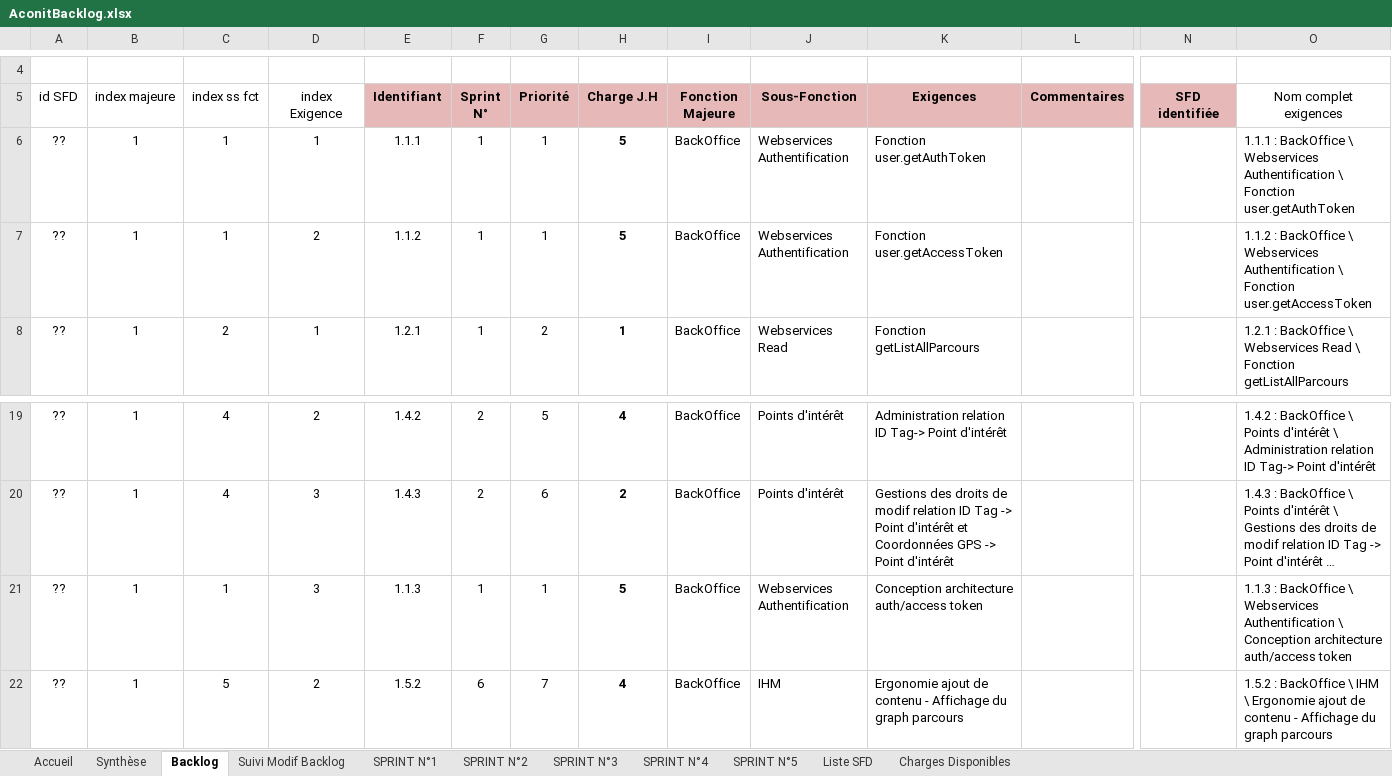
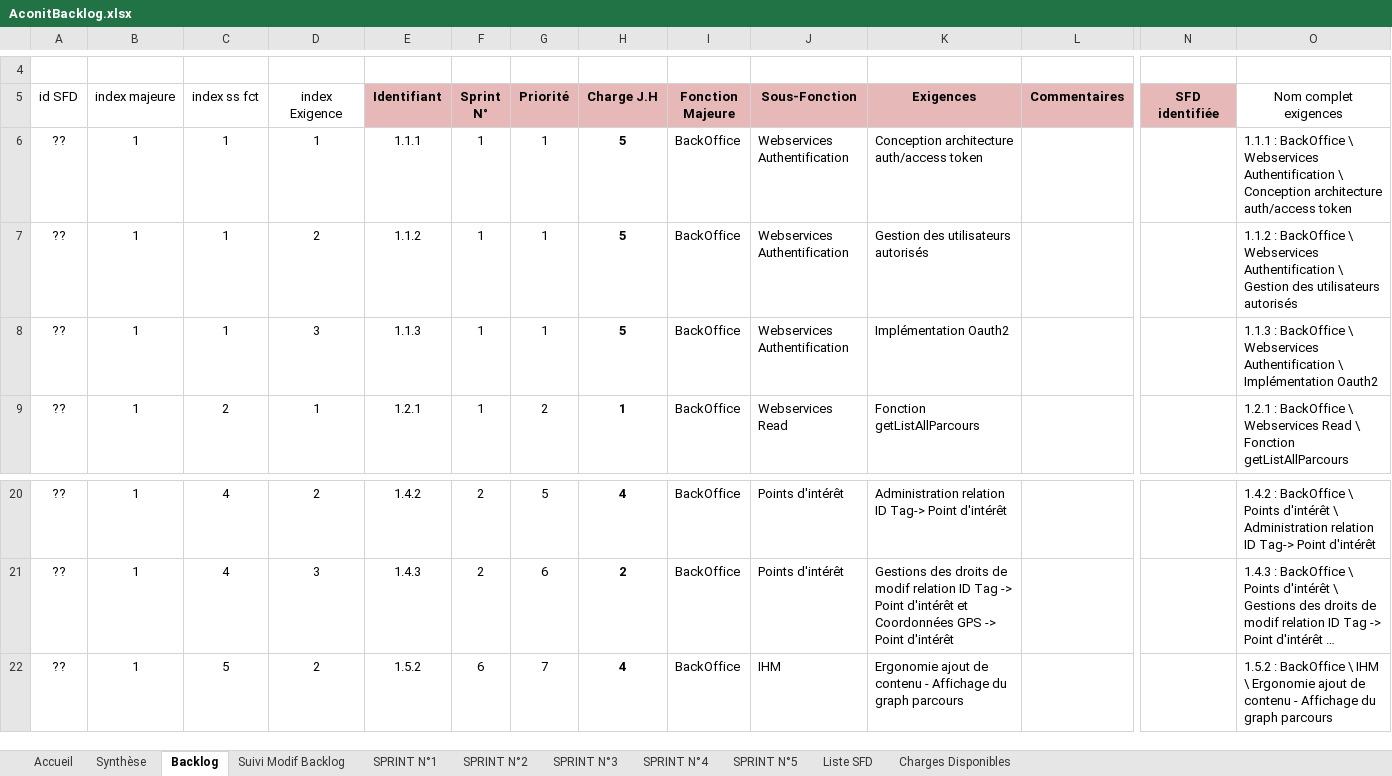
Before and after one commit to fletellier/cervin, an Excel workbook: doc/2014/AconitBacklog.xlsx, sheet Backlog, drawn as a sheet; only a part is shown, gaps mark what is left out; long unchanged cells end in …; values as stored, in another font and other column widths than the file's, no borders; conditional formats not drawn; removed rows and columns are numbered as before the commit, all else as after; rows hold the shown columns only; the diff names each change by its address in the sheet, - before the commit and + after, or states it on an @@ line.

```diff
--- a/doc/2014/AconitBacklog.xlsx (sheet Backlog)
+++ b/doc/2014/AconitBacklog.xlsx (sheet Backlog)
-K6 (Exigences): Fonction user.getAuthToken
+K6 (Exigences): Conception architecture auth/access token
-O6 (Nom complet exigences): …Authentification \ Fonction user.getAuthToken
+O6 (Nom complet exigences): …Authentification \ Conception architecture auth/access token
-K7 (Exigences): Fonction user.getAccessToken
+K7 (Exigences): Gestion des utilisateurs autorisés
-O7 (Nom complet exigences): …Authentification \ Fonction user.getAccessToken
+O7 (Nom complet exigences): …Authentification \ Gestion des utilisateurs autorisés
+row 8: ?? | 1 | 1 | 3 | 1.1.3 | 1 | 1 | 5 | BackOffice | Webservices Authentification | Implémentation Oauth2 |  |  | 1.1.3 : BackOffice \ Webservices Authentification \ Implémentation Oauth2
-row 21: ?? | 1 | 1 | 3 | 1.1.3 | 1 | 1 | 5 | BackOffice | Webservices Authentification | Conception architecture auth/access token |  |  | 1.1.3 : BackOffice \ Webservices Authentification \ Conception architecture auth/access token
```
Also changed, not shown: sheet SPRINT N°1, formulas that keep their value, hidden cells, charts or pictures, 4 other files.
